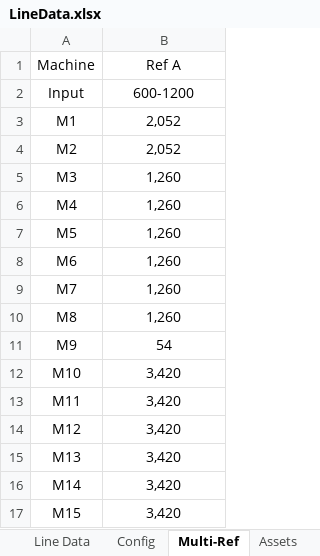
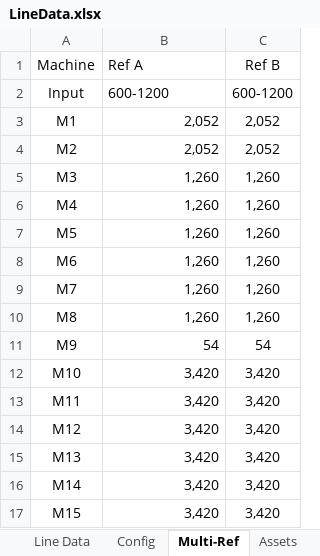
Before and after one commit to anasselhoud/PRODynamics, an Excel workbook: LineData.xlsx, sheet Multi-Ref, drawn as a sheet; values as stored, in another font and other column widths than the file's, no borders; table styles not drawn; the diff names each change by its address in the sheet, - before the commit and + after, or states it on an @@ line.

Commit message:
multi-ref vizualized

```diff
--- a/LineData.xlsx (sheet Multi-Ref)
+++ b/LineData.xlsx (sheet Multi-Ref)
+column C (Ref B), rows 2-17: 600-1200 | 2,052 | 2,052 | 1,260 | 1,260 | 1,260 | 1,260 | 1,260 | 1,260 | 54 | 3,420 | 3,420 | 3,420 | 3,420 | 3,420 | 3,420
-B1:B2 alignment: center
+B1:B2 alignment: left
-B3:B17 alignment: center
+B3:B17 alignment: right
```
Also changed, not shown: 1 other file.
